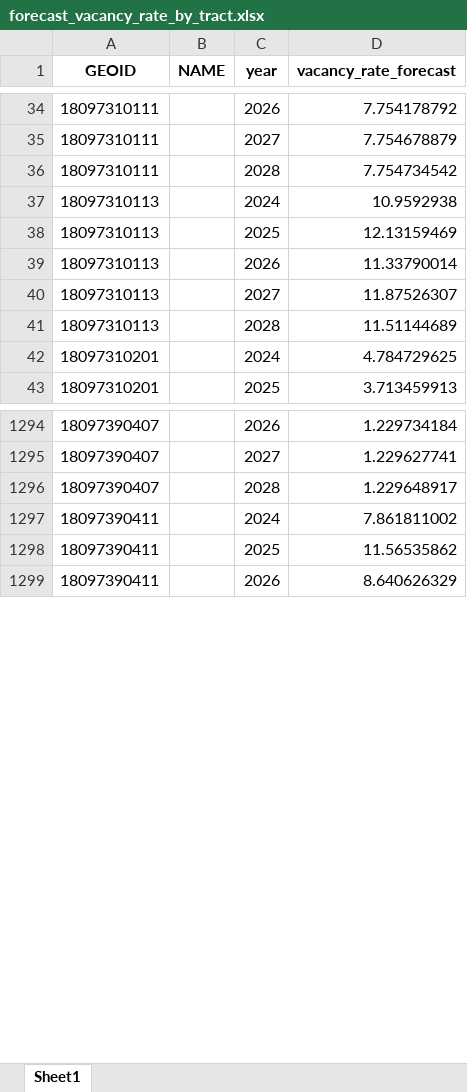
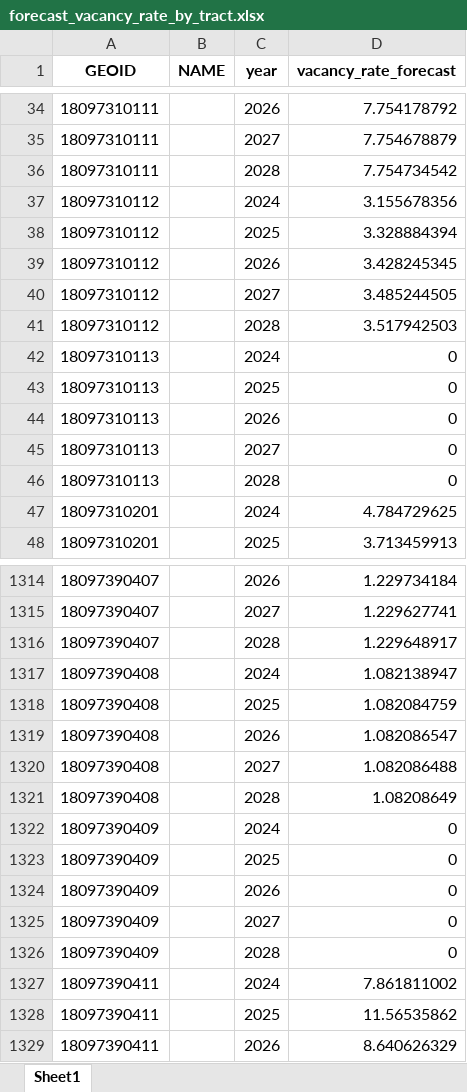
Before and after one commit to Tflaim23/gentrification-risk-index, an Excel workbook: outputs/forecast_vacancy_rate_by_tract.xlsx, sheet Sheet1, drawn as a sheet; only a part is shown, gaps mark what is left out; values as stored, in another font and other column widths than the file's, no borders; addresses are those after the commit; the diff covers the shown part only; the diff names each change by its address in the sheet, - before the commit and + after, or states it on an @@ line.

```diff
--- a/outputs/forecast_vacancy_rate_by_tract.xlsx (sheet Sheet1)
+++ b/outputs/forecast_vacancy_rate_by_tract.xlsx (sheet Sheet1)
+row 37: 18097310112 |  | 2024 | 3.155678356
+row 38: 18097310112 |  | 2025 | 3.328884394
+row 39: 18097310112 |  | 2026 | 3.428245345
+row 40: 18097310112 |  | 2027 | 3.485244505
+row 41: 18097310112 |  | 2028 | 3.517942503
-D42 (vacancy_rate_forecast): 10.9592938
+D42 (vacancy_rate_forecast): 0
-D43 (vacancy_rate_forecast): 12.13159469
+D43 (vacancy_rate_forecast): 0
-D44 (vacancy_rate_forecast): 11.33790014
+D44 (vacancy_rate_forecast): 0
-D45 (vacancy_rate_forecast): 11.87526307
+D45 (vacancy_rate_forecast): 0
-D46 (vacancy_rate_forecast): 11.51144689
+D46 (vacancy_rate_forecast): 0
+row 1317: 18097390408 |  | 2024 | 1.082138947
+row 1318: 18097390408 |  | 2025 | 1.082084759
+row 1319: 18097390408 |  | 2026 | 1.082086547
+row 1320: 18097390408 |  | 2027 | 1.082086488
+row 1321: 18097390408 |  | 2028 | 1.08208649
+row 1322: 18097390409 |  | 2024 | 0
+row 1323: 18097390409 |  | 2025 | 0
+row 1324: 18097390409 |  | 2026 | 0
+row 1325: 18097390409 |  | 2027 | 0
+row 1326: 18097390409 |  | 2028 | 0
```
Also changed, not shown: 15 added rows and 80 edited cells elsewhere in this sheet, gentrification_risk_index.xlsx, outputs/forecast_income_by_tract.xlsx, 17 other files.
